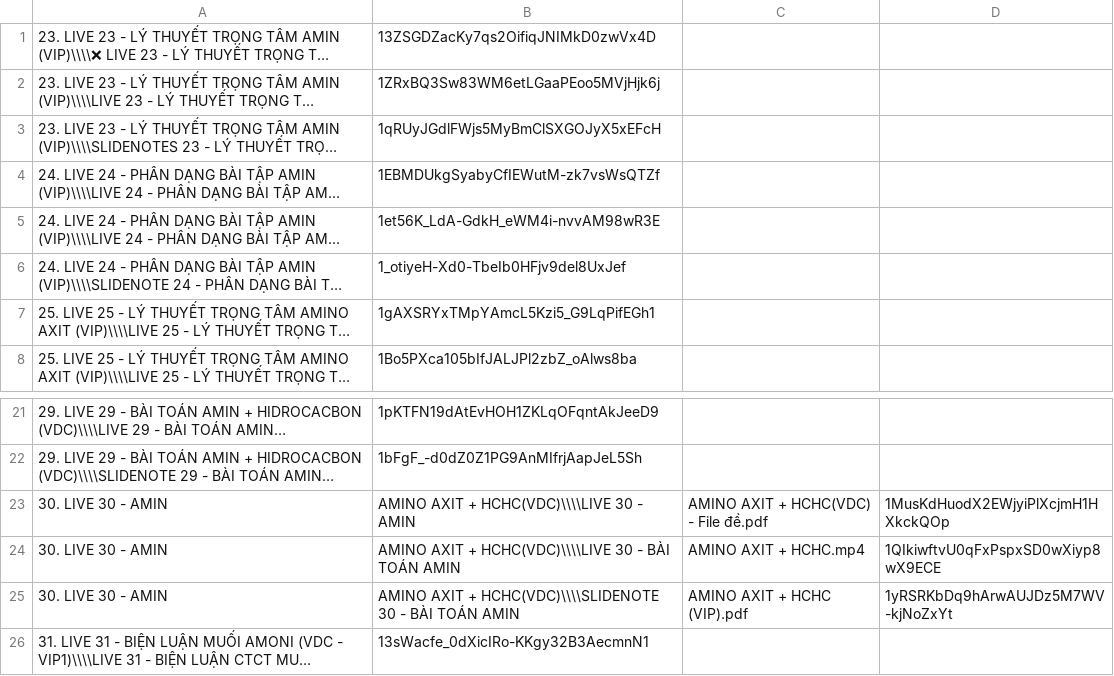
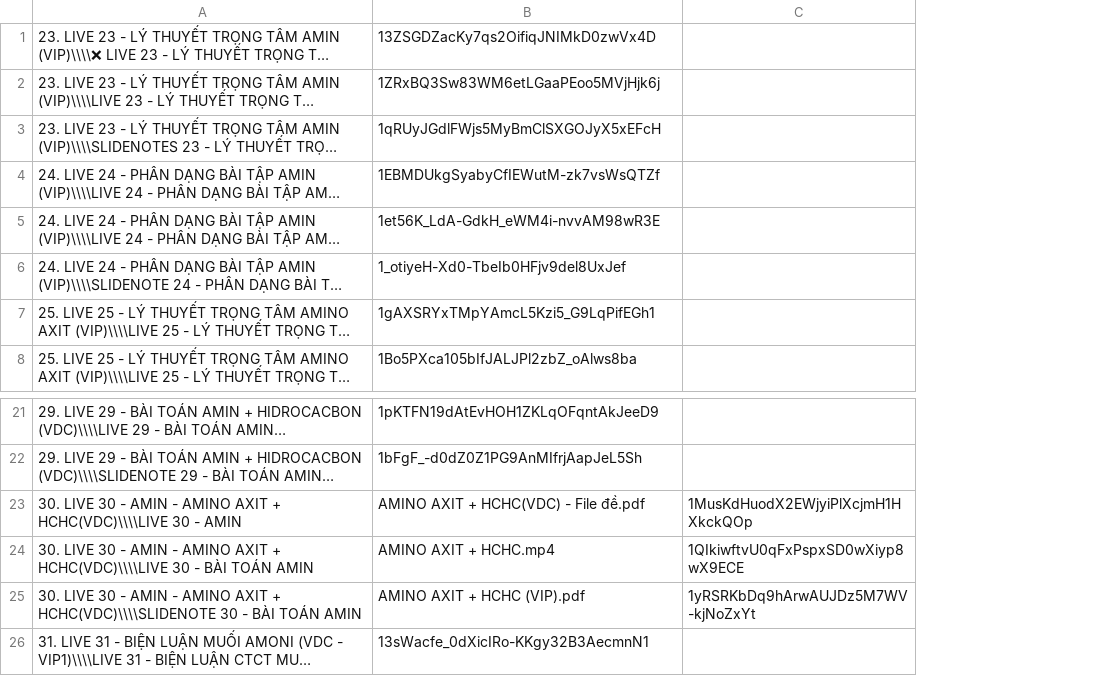
Before and after one commit to toan-dyp/check, a CSV file: GET_LINK - temp.csv, drawn as a sheet; only a part is shown, gaps mark what is left out; long unchanged cells end in …; removed rows and columns are numbered as before the commit, all else as after; the diff names each change by its address in the sheet, - before the commit and + after, or states it on an @@ line.

Commit message:
Update GET_LINK - temp.csv

```diff
--- a/GET_LINK - temp.csv
+++ b/GET_LINK - temp.csv
-column C, empty
-row 23: 30. LIVE 30 - AMIN | AMINO AXIT + HCHC(VDC)\\\\LIVE 30 - AMIN | AMINO AXIT + HCHC(VDC) - File đề.pdf | 1MusKdHuodX2EWjyiPlXcjmH1HXkckQOp
-row 24: 30. LIVE 30 - AMIN | AMINO AXIT + HCHC(VDC)\\\\LIVE 30 - BÀI TOÁN AMIN | AMINO AXIT + HCHC.mp4 | 1QIkiwftvU0qFxPspxSD0wXiyp8wX9ECE
-row 25: 30. LIVE 30 - AMIN | AMINO AXIT + HCHC(VDC)\\\\SLIDENOTE 30 - BÀI TOÁN AMIN | AMINO AXIT + HCHC (VIP).pdf | 1yRSRKbDq9hArwAUJDz5M7WV-kjNoZxYt
+row 23: 30. LIVE 30 - AMIN - AMINO AXIT + HCHC(VDC)\\\\LIVE 30 - AMIN | AMINO AXIT + HCHC(VDC) - File đề.pdf | 1MusKdHuodX2EWjyiPlXcjmH1HXkckQOp
+row 24: 30. LIVE 30 - AMIN - AMINO AXIT + HCHC(VDC)\\\\LIVE 30 - BÀI TOÁN AMIN | AMINO AXIT + HCHC.mp4 | 1QIkiwftvU0qFxPspxSD0wXiyp8wX9ECE
+row 25: 30. LIVE 30 - AMIN - AMINO AXIT + HCHC(VDC)\\\\SLIDENOTE 30 - BÀI TOÁN AMIN | AMINO AXIT + HCHC (VIP).pdf | 1yRSRKbDq9hArwAUJDz5M7WV-kjNoZxYt
```
